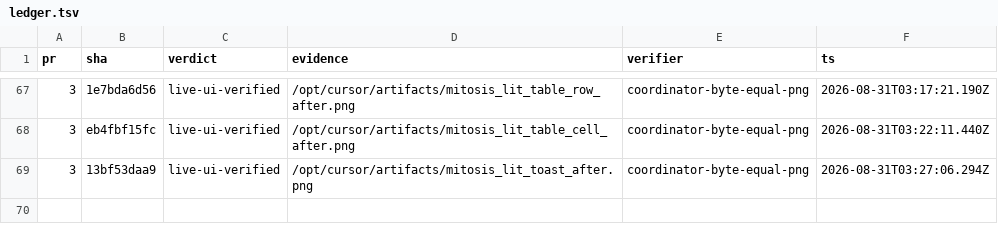
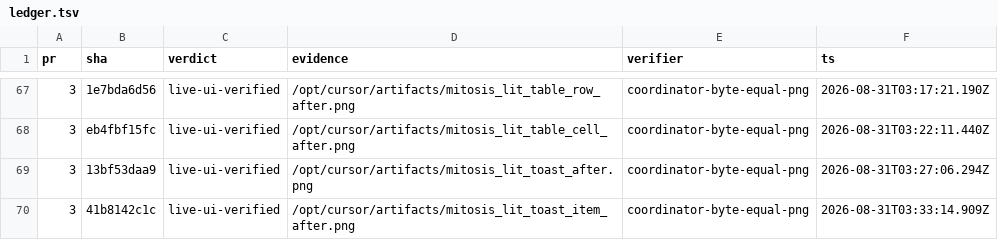
Before and after one commit to kroofy/porsche-design-system, a TSV file: .audit/orchestrate/stencil-to-mitosis/ledger.tsv, drawn as a sheet; only a part is shown, gaps mark what is left out; the diff names each change by its address in the sheet, - before the commit and + after, or states it on an @@ line.

```diff
--- a/.audit/orchestrate/stencil-to-mitosis/ledger.tsv
+++ b/.audit/orchestrate/stencil-to-mitosis/ledger.tsv
+row 70: 3 | 41b8142c1c | live-ui-verified | /opt/cursor/artifacts/mitosis_lit_toast_item_after.png | coordinator-byte-equal-png | 2026-08-31T03:33:14.909Z
```
Also changed, not shown: .audit/orchestrate/stencil-to-mitosis/decisions.tsv, .audit/orchestrate/stencil-to-mitosis/units.tsv, 2 other files.
